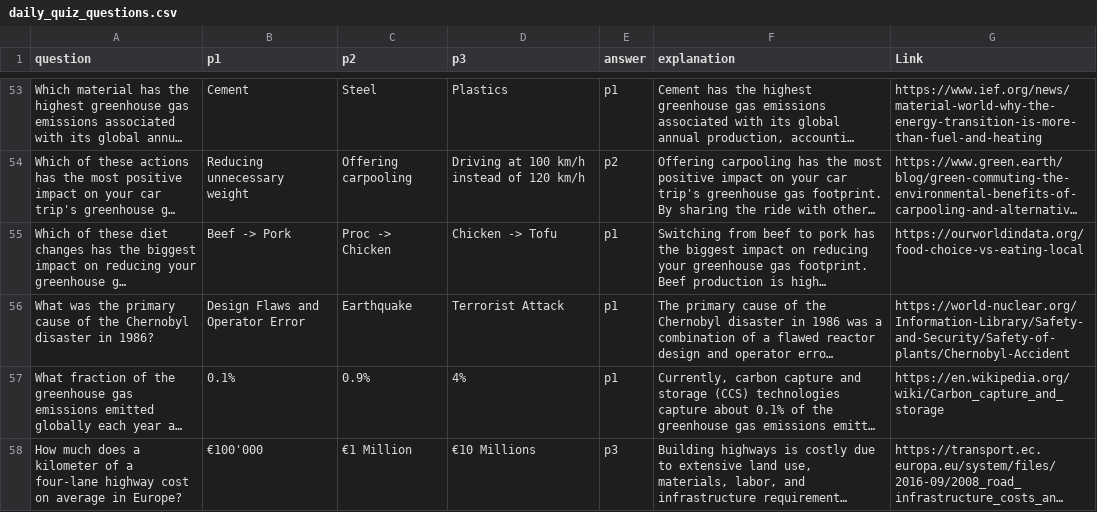
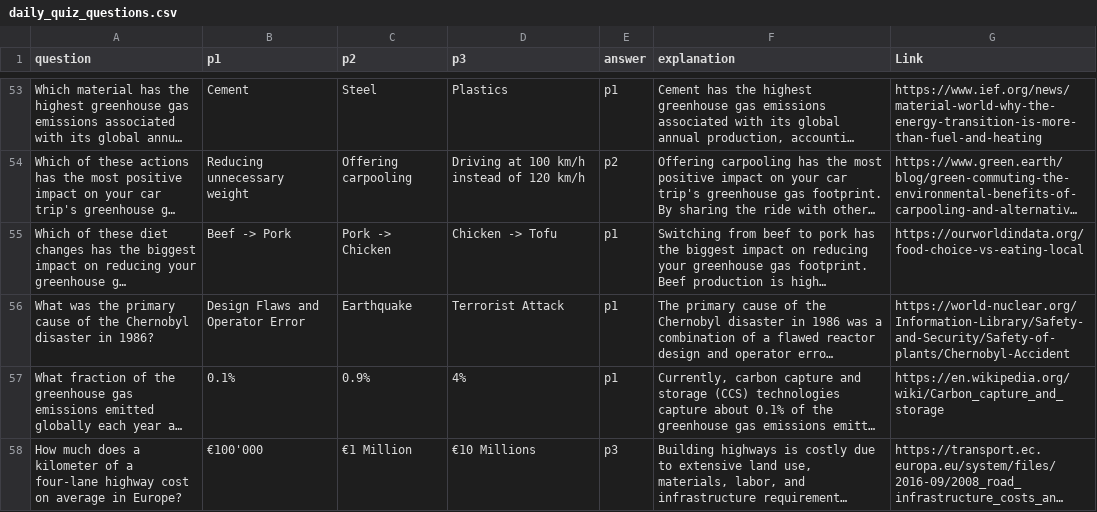
Before and after one commit to felixvonsamson/Energetica, a CSV file: energetica/static/data/daily_quiz_questions.csv, drawn as a sheet; only a part is shown, gaps mark what is left out; long unchanged cells end in …; the diff names each change by its address in the sheet, - before the commit and + after, or states it on an @@ line.

Commit message:
fix: typo in daily quiz

```diff
--- a/energetica/static/data/daily_quiz_questions.csv
+++ b/energetica/static/data/daily_quiz_questions.csv
-C55 (p2): Proc -> Chicken
+C55 (p2): Pork -> Chicken
```
